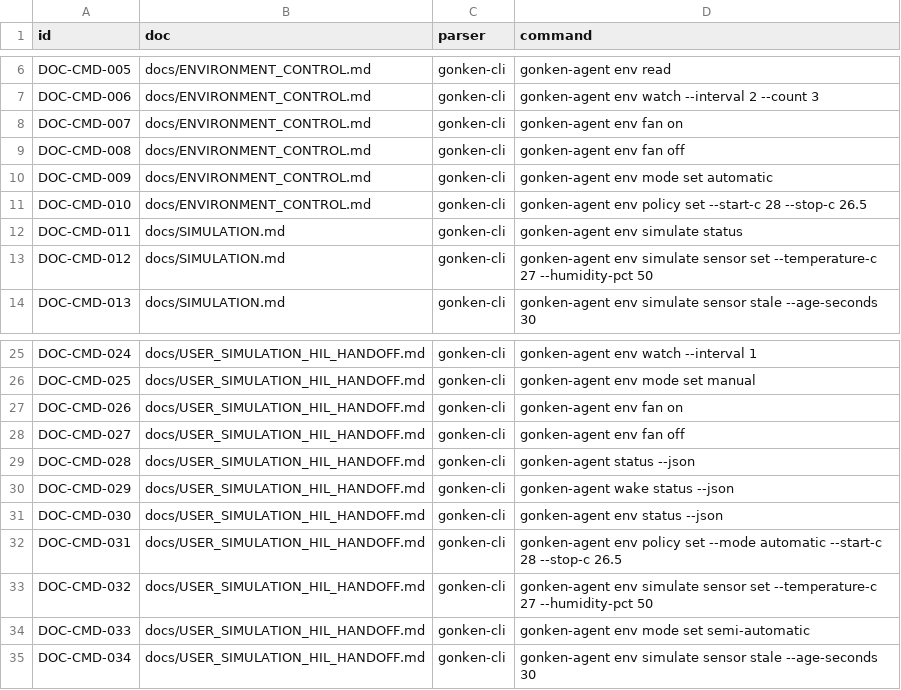
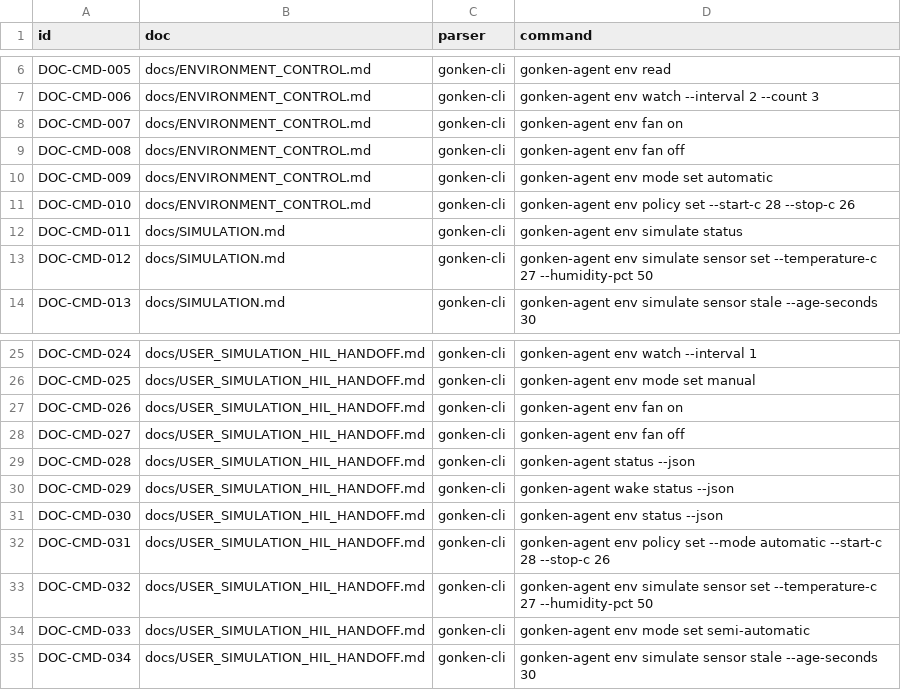
Before and after one commit to mukulu/gonkenlabagent, a CSV file: docs/development/V09_DOCUMENTED_COMMANDS.csv, drawn as a sheet; only a part is shown, gaps mark what is left out.

Commit message:
docs(b12): publish verified command catalogue and current SVG architecture

```diff
--- a/docs/development/V09_DOCUMENTED_COMMANDS.csv
+++ b/docs/development/V09_DOCUMENTED_COMMANDS.csv
@@ -10,3 +10,3 @@ DOC-CMD-008,docs/ENVIRONMENT_CONTROL.md,gonken-cli,gonken-agent env fan off
 DOC-CMD-009,docs/ENVIRONMENT_CONTROL.md,gonken-cli,gonken-agent env mode set automatic
-DOC-CMD-010,docs/ENVIRONMENT_CONTROL.md,gonken-cli,gonken-agent env policy set --start-c 28 --stop-c 26.5
+DOC-CMD-010,docs/ENVIRONMENT_CONTROL.md,gonken-cli,gonken-agent env policy set --start-c 28 --stop-c 26
 DOC-CMD-011,docs/SIMULATION.md,gonken-cli,gonken-agent env simulate status
@@ -31,3 +31,3 @@ DOC-CMD-029,docs/USER_SIMULATION_HIL_HANDOFF.md,gonken-cli,gonken-agent wake sta
 DOC-CMD-030,docs/USER_SIMULATION_HIL_HANDOFF.md,gonken-cli,gonken-agent env status --json
-DOC-CMD-031,docs/USER_SIMULATION_HIL_HANDOFF.md,gonken-cli,gonken-agent env policy set --mode automatic --start-c 28 --stop-c 26.5
+DOC-CMD-031,docs/USER_SIMULATION_HIL_HANDOFF.md,gonken-cli,gonken-agent env policy set --mode automatic --start-c 28 --stop-c 26
 DOC-CMD-032,docs/USER_SIMULATION_HIL_HANDOFF.md,gonken-cli,gonken-agent env simulate sensor set --temperature-c 27 --humidity-pct 50
```
Also changed, not shown: 20 other files.
